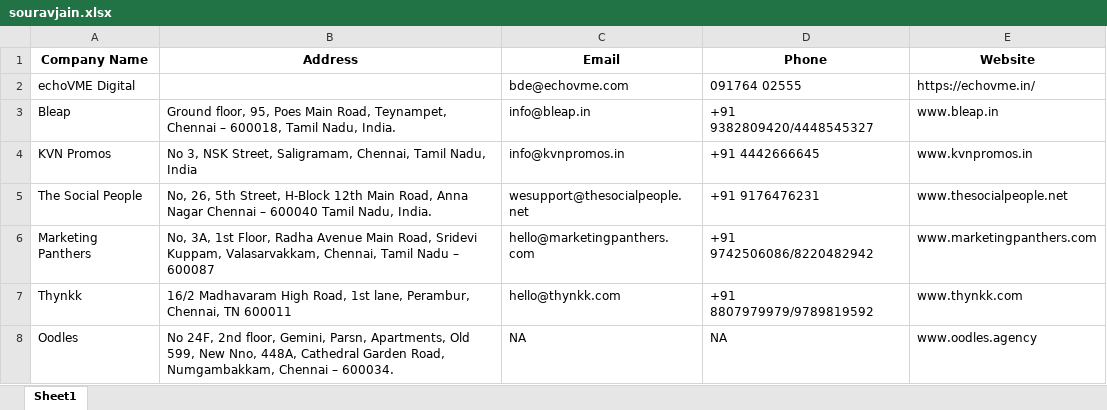
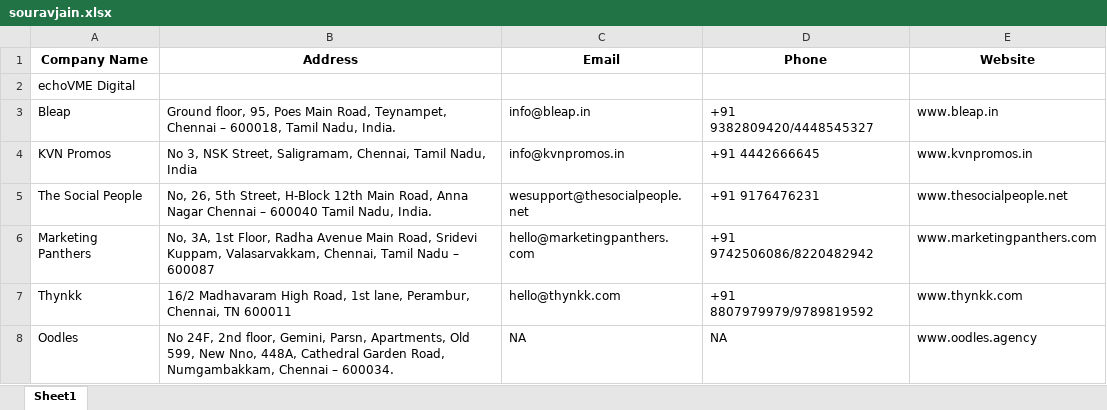
Before and after one commit to jtdev76/st-scrapping, an Excel workbook: Souravjain/souravjain.xlsx, sheet Sheet1, drawn as a sheet; only a part is shown; values as stored, in another font and other column widths than the file's, no borders; the diff covers the shown part only; the diff names each change by its address in the sheet, - before the commit and + after, or states it on an @@ line.

```diff
--- a/Souravjain/souravjain.xlsx (sheet Sheet1)
+++ b/Souravjain/souravjain.xlsx (sheet Sheet1)
-C2 (Email): bde@echovme.com
+C2 (Email): (empty)
-D2 (Phone): 091764 02555
+D2 (Phone): (empty)
-E2 (Website): https://echovme.in/
+E2 (Website): (empty)
```
Also changed, not shown: 5 removed rows elsewhere in this sheet, 3 other files.
